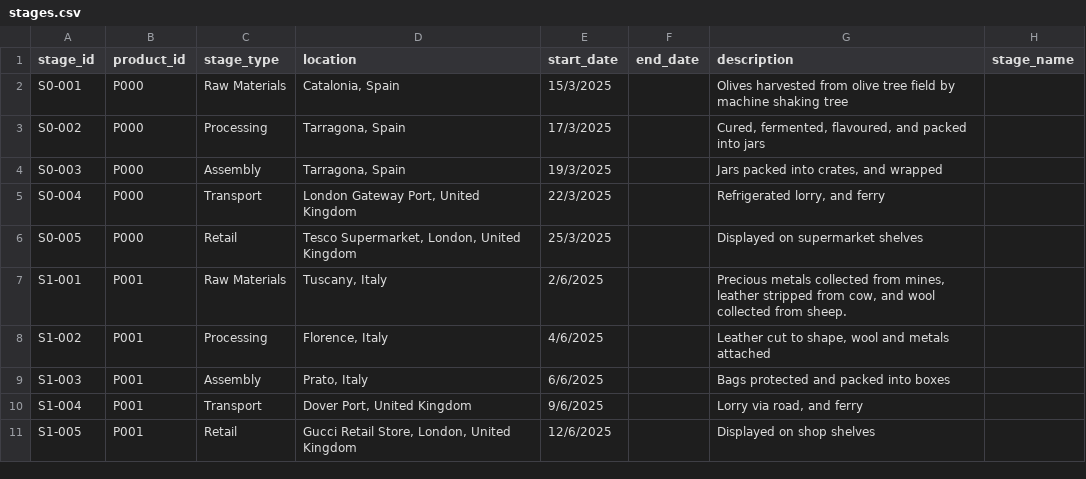
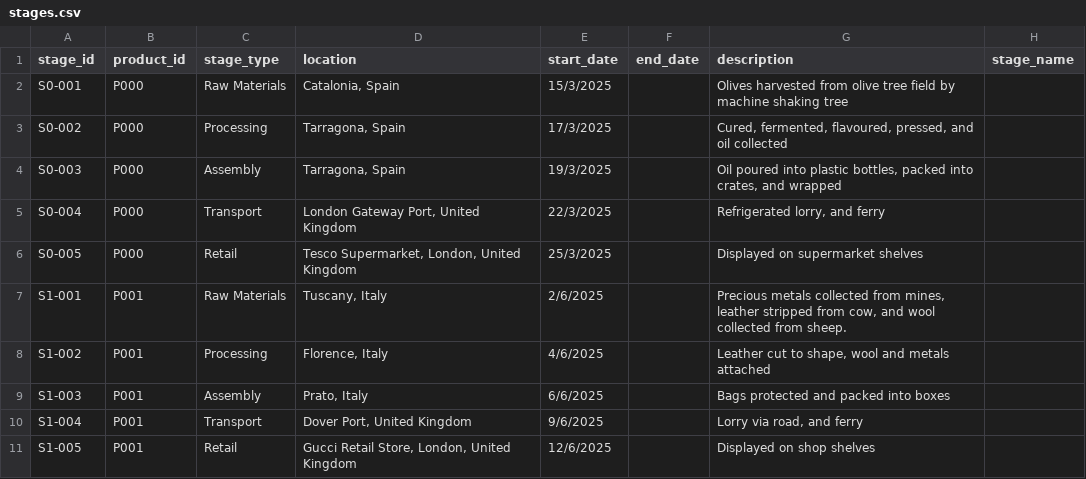
Before and after one commit to rscott34/Innovation-project-4, a CSV file: main/dataset/CSV/stages.csv, drawn as a sheet; only a part is shown.

Commit message:
Update stages.csv

```diff
--- a/main/dataset/CSV/stages.csv
+++ b/main/dataset/CSV/stages.csv
@@ -2,4 +2,4 @@ stage_id,product_id,stage_type,location,start_date,end_date,description,stage_na
 S0-001,P000,Raw Materials,"Catalonia, Spain",15/3/2025,,Olives harvested from olive tree field by machine shaking tree,
-S0-002,P000,Processing,"Tarragona, Spain",17/3/2025,,"Cured, fermented, flavoured, and packed into jars",
-S0-003,P000,Assembly,"Tarragona, Spain",19/3/2025,,"Jars packed into crates, and wrapped",
+S0-002,P000,Processing,"Tarragona, Spain",17/3/2025,,"Cured, fermented, flavoured, pressed, and oil collected",
+S0-003,P000,Assembly,"Tarragona, Spain",19/3/2025,,"Oil poured into plastic bottles, packed into crates, and wrapped",
 S0-004,P000,Transport,"London Gateway Port, United Kingdom",22/3/2025,,"Refrigerated lorry, and ferry",
```
